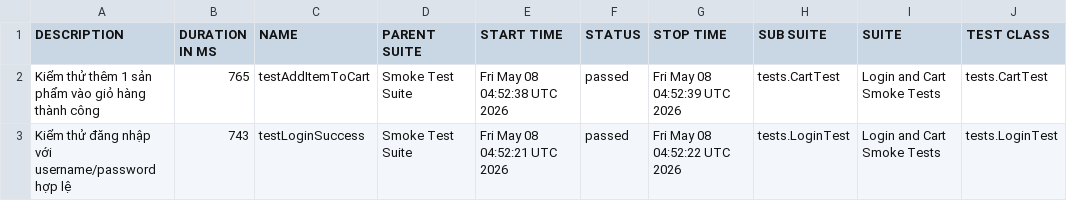
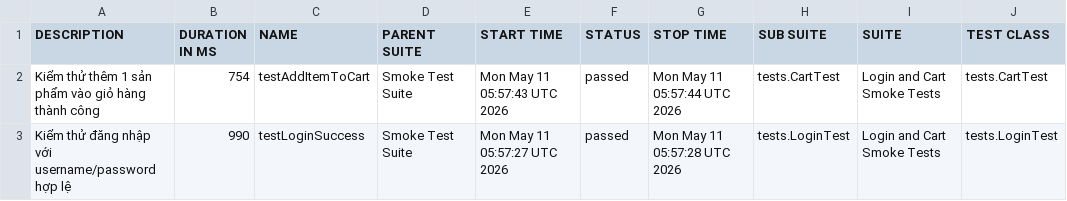
Before and after one commit to tranleanhdai/selenium-framework, a CSV file: data/suites.csv, drawn as a sheet; only a part is shown; the diff names each change by its address in the sheet, - before the commit and + after, or states it on an @@ line.

```diff
--- a/data/suites.csv
+++ b/data/suites.csv
-B2 (DURATION IN MS): 765
+B2 (DURATION IN MS): 754
-E2 (START TIME): Fri May 08 04:52:38 UTC 2026
+E2 (START TIME): Mon May 11 05:57:43 UTC 2026
-G2 (STOP TIME): Fri May 08 04:52:39 UTC 2026
+G2 (STOP TIME): Mon May 11 05:57:44 UTC 2026
-B3 (DURATION IN MS): 743
+B3 (DURATION IN MS): 990
-E3 (START TIME): Fri May 08 04:52:21 UTC 2026
+E3 (START TIME): Mon May 11 05:57:27 UTC 2026
-G3 (STOP TIME): Fri May 08 04:52:22 UTC 2026
+G3 (STOP TIME): Mon May 11 05:57:28 UTC 2026
```
Also changed, not shown: 31 other files.
